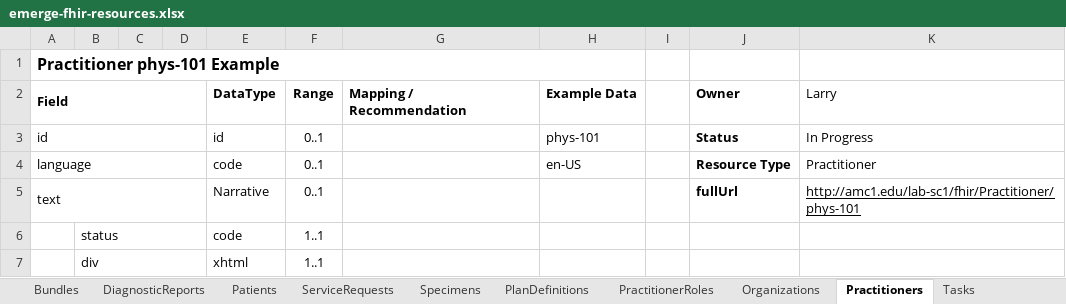
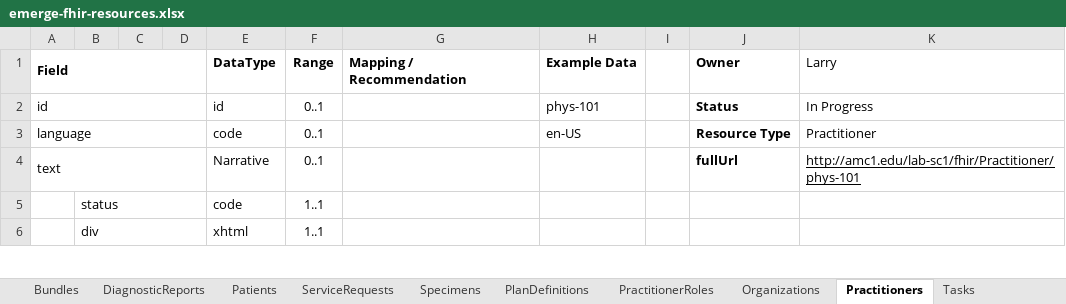
Before and after one commit to emerge-ehri/fhir-specification, an Excel workbook: docs/source/_files/emerge-fhir-resources.xlsx, sheet Practitioners, drawn as a sheet; only a part is shown; values as stored, in another font and other column widths than the file's, no borders; the diff names each change by its address in the sheet, - before the commit and + after, or states it on an @@ line.

```diff
--- a/docs/source/_files/emerge-fhir-resources.xlsx (sheet Practitioners)
+++ b/docs/source/_files/emerge-fhir-resources.xlsx (sheet Practitioners)
-row 1: Practitioner phys-101 Example
```
Also changed, not shown: sheet Patients, sheet Organizations, sheet ObsGenGroupers, sheet Tasks, sheet Specimens, sheet PlanDefinitions, 5 more sheets, formulas that keep their value, 7 other files.
